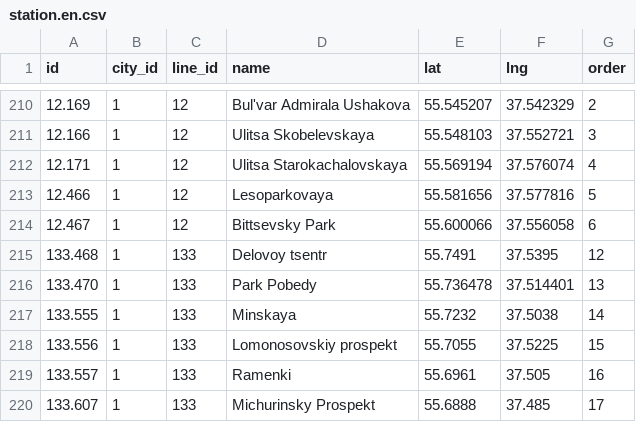
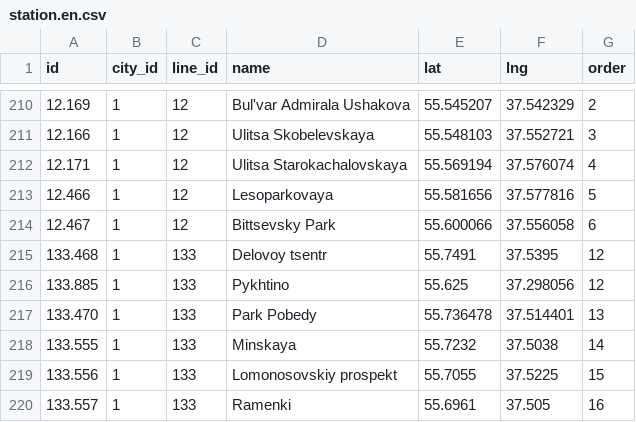
Before and after one commit to nalgeon/metro, a CSV file: data/station.en.csv, drawn as a sheet; only a part is shown, gaps mark what is left out; the shorter side is filled out with more unchanged rows; the diff names each change by its address in the sheet, - before the commit and + after, or states it on an @@ line.

```diff
--- a/data/station.en.csv
+++ b/data/station.en.csv
+row 216: 133.885 | 1 | 133 | Pykhtino | 55.625 | 37.298056 | 12
```
Also changed, not shown: data/metro.en.csv, data/metro.ru.csv, 5 other files.
